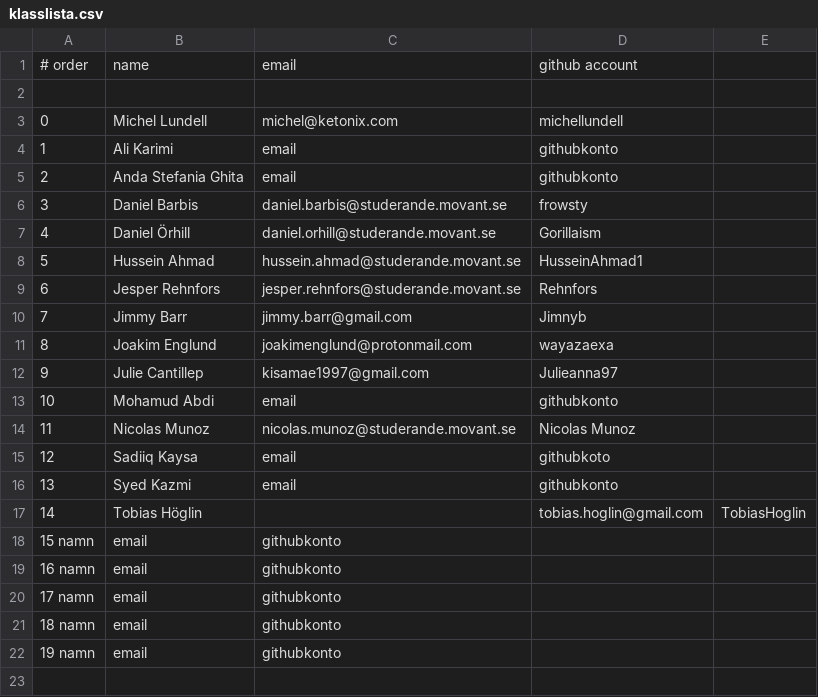
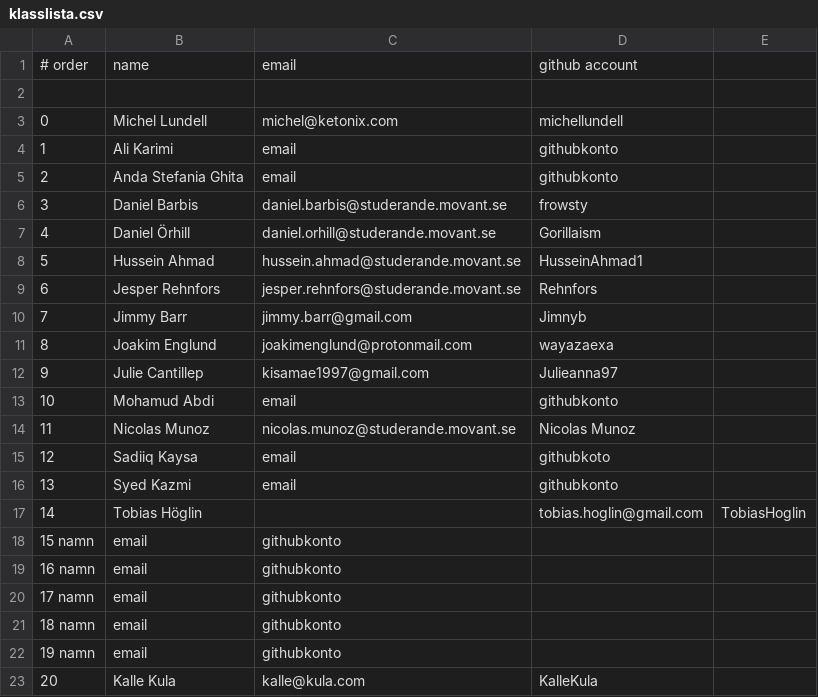
Before and after one commit to michellundell/klasslista, a CSV file: klasslista.csv, drawn as a sheet.

Commit message:
Update klasslista.csv
I added myself (Kalle Kula)

```diff
--- a/klasslista.csv
+++ b/klasslista.csv
@@ -22 +22,2 @@
 19 namn, email, githubkonto
+20, Kalle Kula, kalle@kula.com, KalleKula
```
